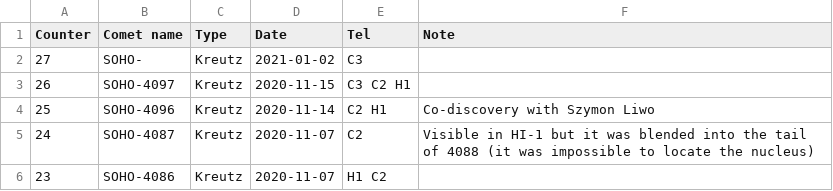
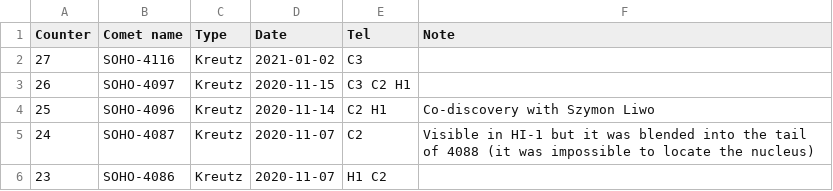
Before and after one commit to mbiesiad/discoveries-biesiada, a CSV file: table/discoveries.csv, drawn as a sheet; only a part is shown.

Commit message:
Update discoveries.csv
Update for SOHO-4116 discovery

```diff
--- a/table/discoveries.csv
+++ b/table/discoveries.csv
@@ -1,3 +1,3 @@
 Counter,Comet name,Type,Date,Tel,Note
-27,SOHO-,Kreutz,2021-01-02,C3,
+27,SOHO-4116,Kreutz,2021-01-02,C3,
 26,SOHO-4097,Kreutz,2020-11-15,C3 C2 H1,
```
